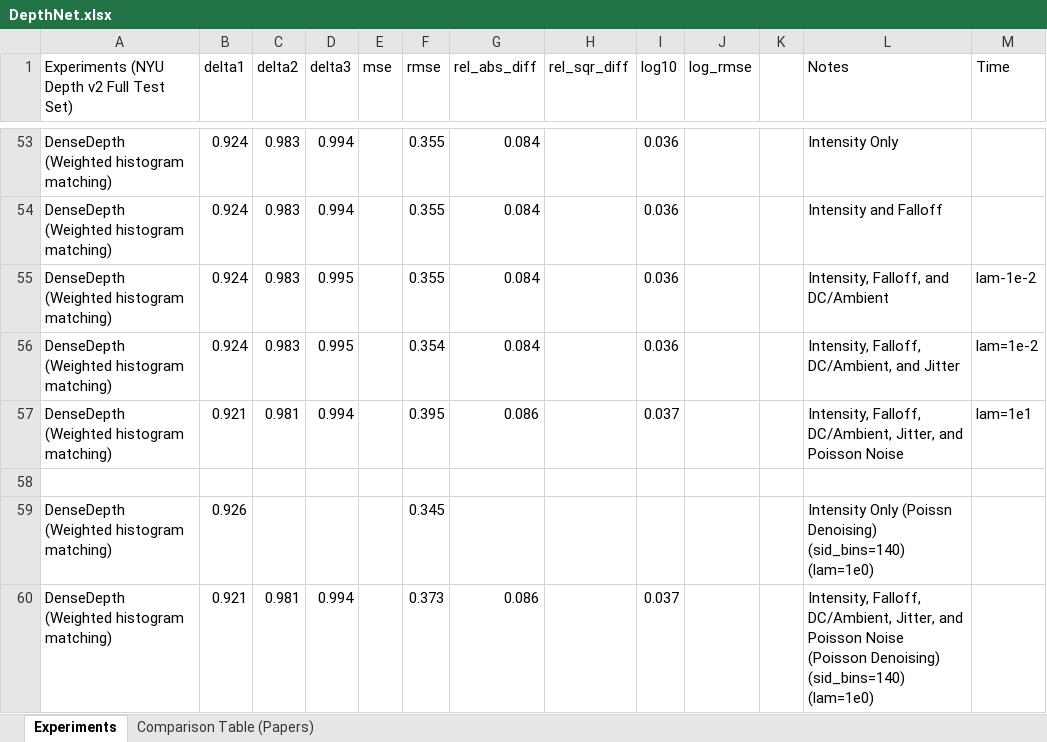
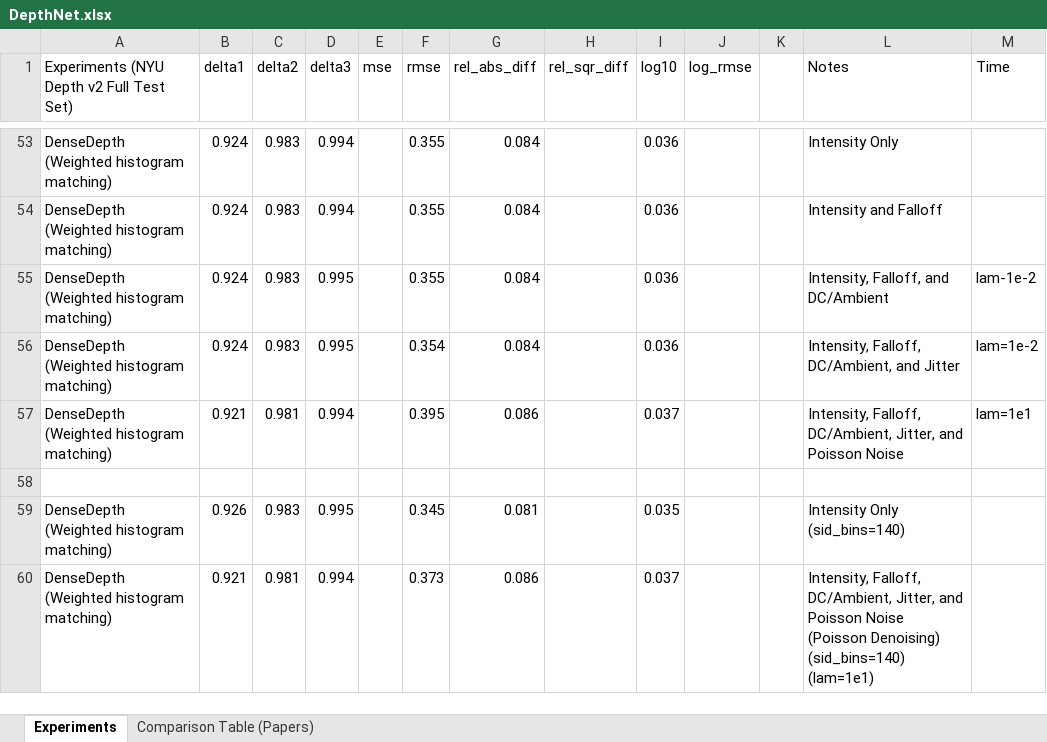
Before and after one commit to computational-imaging/spad_single, an Excel workbook: paper/DepthNet.xlsx, sheet Experiments, drawn as a sheet; only a part is shown, gaps mark what is left out; values as stored, in another font and other column widths than the file's, no borders; the diff names each change by its address in the sheet, - before the commit and + after, or states it on an @@ line.

```diff
--- a/paper/DepthNet.xlsx (sheet Experiments)
+++ b/paper/DepthNet.xlsx (sheet Experiments)
-C59 (delta2): (empty)
+C59 (delta2): 0.983
-D59 (delta3): (empty)
+D59 (delta3): 0.995
-G59 (rel_abs_diff): (empty)
+G59 (rel_abs_diff): 0.081
-I59 (log10): (empty)
+I59 (log10): 0.035
-L59 (Notes): Intensity Only (Poissn Denoising) (sid_bins=140) (lam=1e0)
+L59 (Notes): Intensity Only (sid_bins=140)
-L60 (Notes): …Denoising) (sid_bins=140) (lam=1e0)
+L60 (Notes): …Denoising) (sid_bins=140) (lam=1e1)
```
Also changed, not shown: 1 other file.
